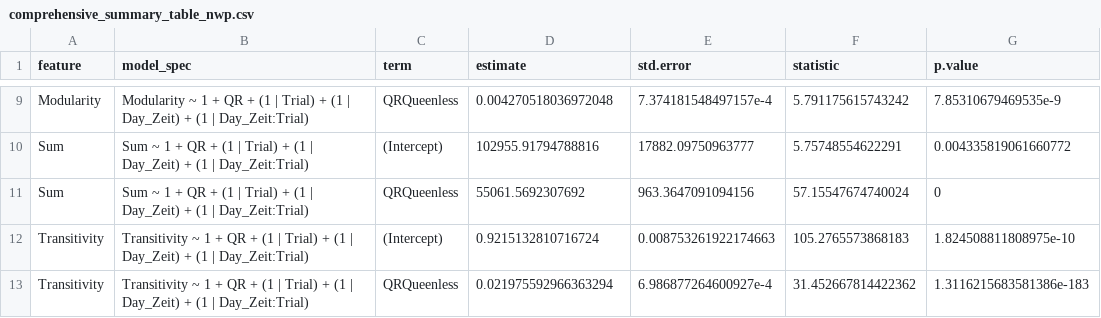
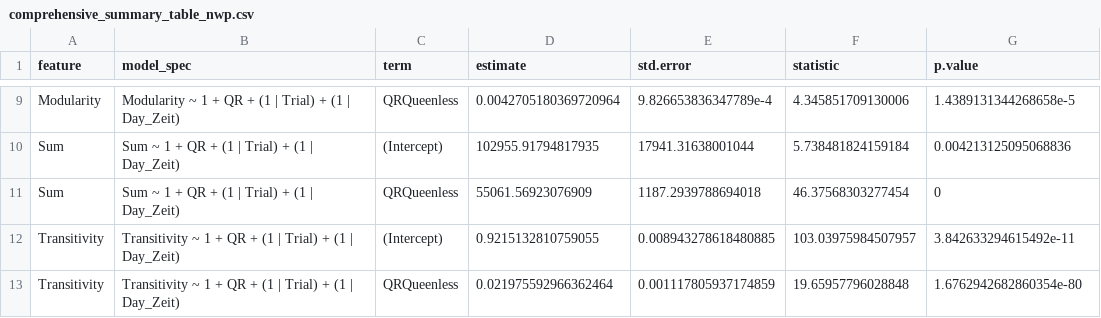
Before and after one commit to Wolfffff/queenright-queenless-analysis, a CSV file: results/comprehensive_summary_table_nwp.csv, drawn as a sheet; only a part is shown, gaps mark what is left out; the diff covers the shown part only; the diff names each change by its address in the sheet, - before the commit and + after, or states it on an @@ line.

```diff
--- a/results/comprehensive_summary_table_nwp.csv
+++ b/results/comprehensive_summary_table_nwp.csv
-B9 (model_spec): …| Day_Zeit) + (1 | Day_Zeit:Trial)
+B9 (model_spec): …| Day_Zeit)
-D9 (estimate): 0.004270518036972048
+D9 (estimate): 0.0042705180369720964
-E9 (std.error): 7.374181548497157e-4
+E9 (std.error): 9.826653836347789e-4
-F9 (statistic): 5.791175615743242
+F9 (statistic): 4.345851709130006
-G9 (p.value): 7.85310679469535e-9
+G9 (p.value): 1.4389131344268658e-5
-B10:B11 (model_spec): …| Day_Zeit) + (1 | Day_Zeit:Trial)
+B10:B11 (model_spec): …| Day_Zeit)
-D10 (estimate): 102955.91794788816
+D10 (estimate): 102955.91794817935
-E10 (std.error): 17882.09750963777
+E10 (std.error): 17941.31638001044
-F10 (statistic): 5.75748554622291
+F10 (statistic): 5.738481824159184
-G10 (p.value): 0.004335819061660772
+G10 (p.value): 0.004213125095068836
-D11 (estimate): 55061.5692307692
+D11 (estimate): 55061.56923076909
-E11 (std.error): 963.3647091094156
+E11 (std.error): 1187.2939788694018
-F11 (statistic): 57.15547674740024
+F11 (statistic): 46.37568303277454
-B12:B13 (model_spec): …| Day_Zeit) + (1 | Day_Zeit:Trial)
+B12:B13 (model_spec): …| Day_Zeit)
-D12 (estimate): 0.9215132810716724
+D12 (estimate): 0.9215132810759055
-E12 (std.error): 0.008753261922174663
+E12 (std.error): 0.008943278618480885
-F12 (statistic): 105.2765573868183
+F12 (statistic): 103.03975984507957
-G12 (p.value): 1.824508811808975e-10
+G12 (p.value): 3.842633294615492e-11
-D13 (estimate): 0.021975592966363294
+D13 (estimate): 0.021975592966362464
-E13 (std.error): 6.986877264600927e-4
+E13 (std.error): 0.001117805937174859
-F13 (statistic): 31.452667814422362
+F13 (statistic): 19.65957796028848
-G13 (p.value): 1.3116215683581386e-183
+G13 (p.value): 1.6762942682860354e-80
```
Also changed, not shown: 35 edited cells elsewhere in this file, results/comprehensive_summary_table_inf.csv, results/queen_model_summary_table.csv, 2 other files.
